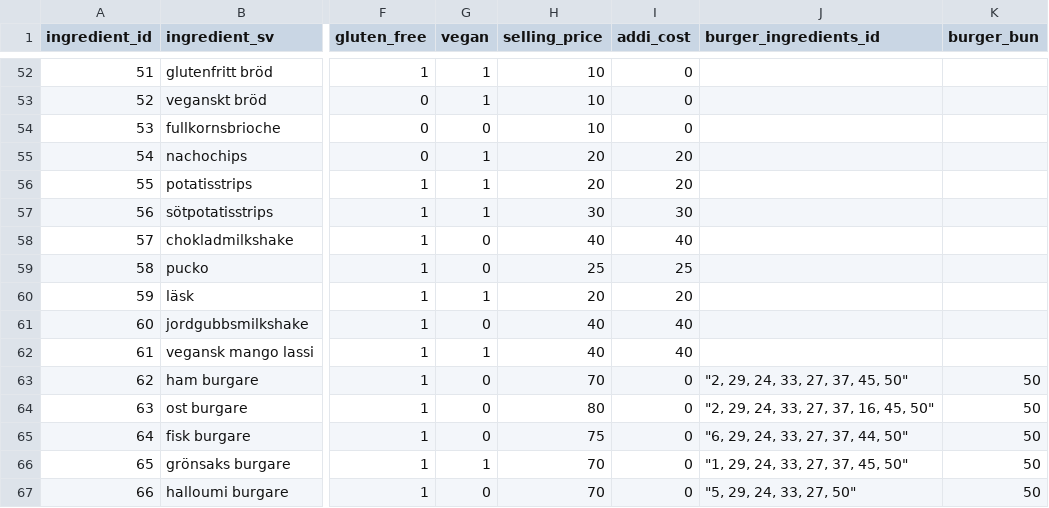
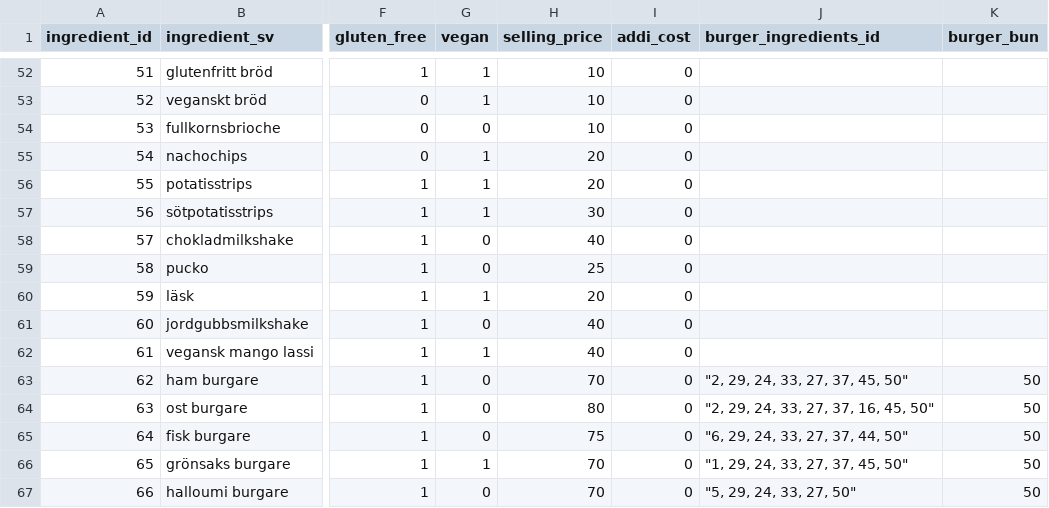
Before and after one commit to andythomnz/burger-skeleton-lite, a CSV file: data/ingredients.csv, drawn as a sheet; only a part is shown, gaps mark what is left out; the diff names each change by its address in the sheet, - before the commit and + after, or states it on an @@ line.

Commit message:
styling ingredient

```diff
--- a/data/ingredients.csv
+++ b/data/ingredients.csv
-I55:I56 (addi_cost): 20
+I55:I56 (addi_cost): 0
-I57 (addi_cost): 30
+I57 (addi_cost): 0
-I58 (addi_cost): 40
+I58 (addi_cost): 0
-I59 (addi_cost): 25
+I59 (addi_cost): 0
-I60 (addi_cost): 20
+I60 (addi_cost): 0
-I61:I62 (addi_cost): 40
+I61:I62 (addi_cost): 0
```
Also changed, not shown: 11 other files.
